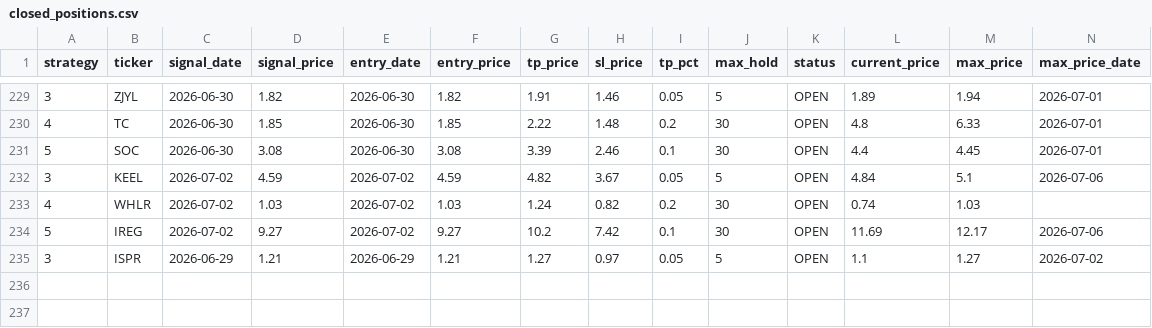
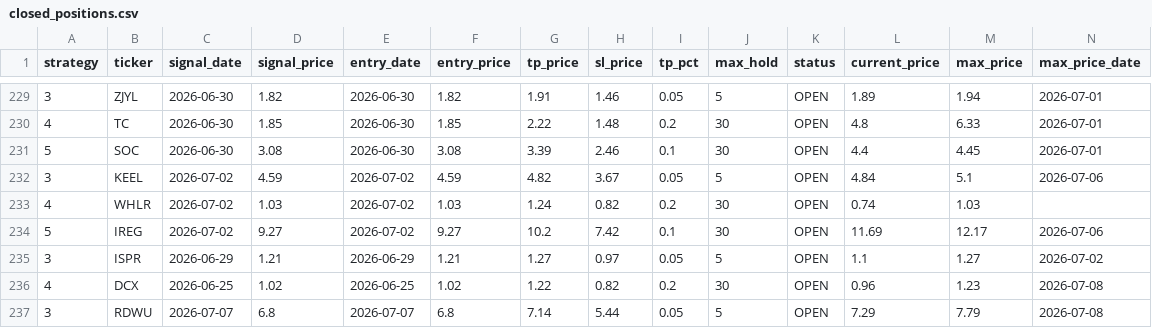
Before and after one commit to jayc950807/surge-scanner, a CSV file: data/closed_positions.csv, drawn as a sheet; only a part is shown, gaps mark what is left out; rows hold the shown columns only; the diff names each change by its address in the sheet, - before the commit and + after, or states it on an @@ line.

```diff
--- a/data/closed_positions.csv
+++ b/data/closed_positions.csv
+row 236: 4 | DCX | 2026-06-25 | 1.02 | 2026-06-25 | 1.02 | 1.22 | 0.82 | 0.2 | 30 | OPEN | 0.96 | 1.23 | 2026-07-08
+row 237: 3 | RDWU | 2026-07-07 | 6.8 | 2026-07-07 | 6.8 | 7.14 | 5.44 | 0.05 | 5 | OPEN | 7.29 | 7.79 | 2026-07-08
```
Also changed, not shown: data/history.csv, data/open_positions.csv, 3 other files.
